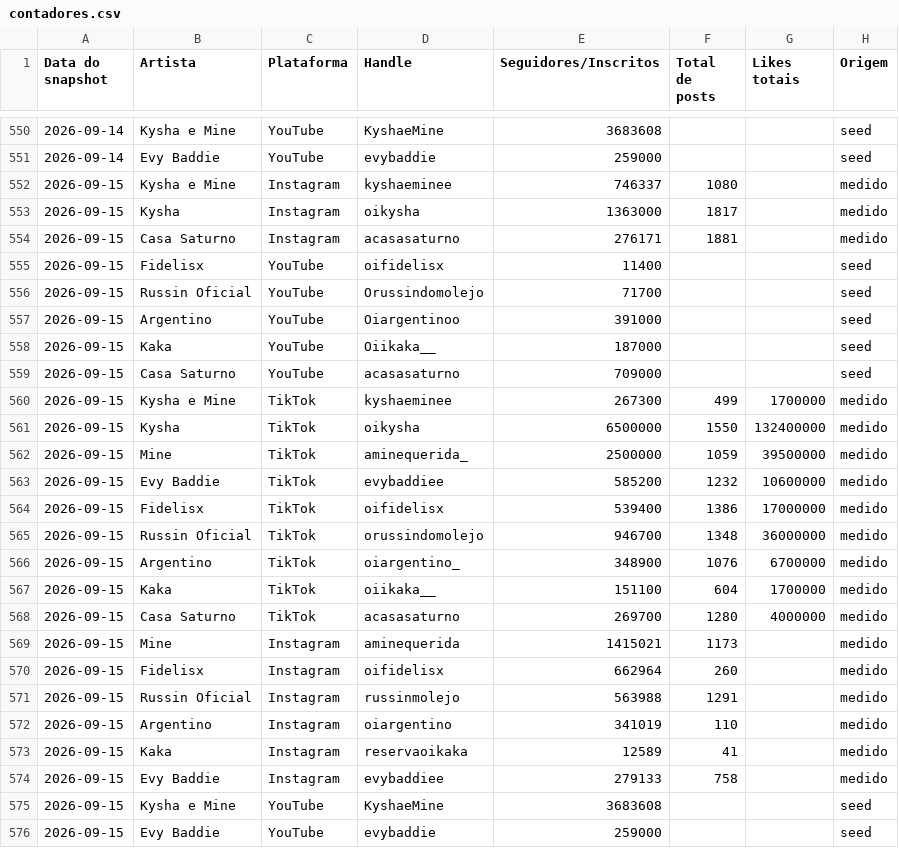
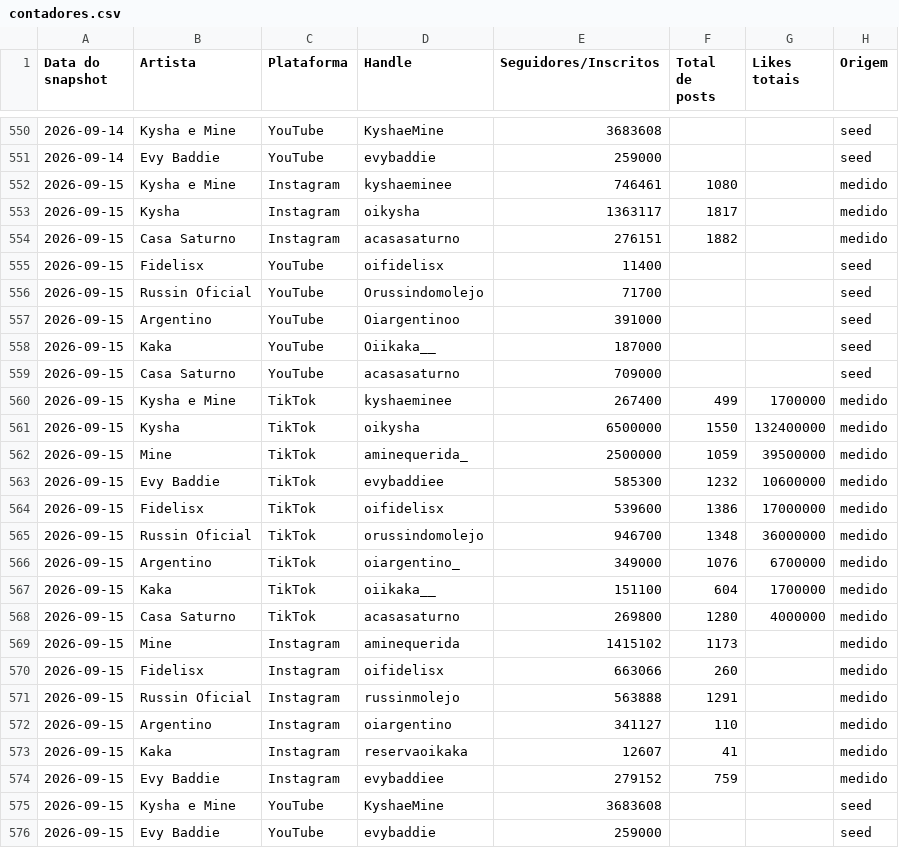
Before and after one commit to casa-saturno/monitor, a CSV file: pipeline/base/contadores.csv, drawn as a sheet; only a part is shown, gaps mark what is left out.

```diff
--- a/pipeline/base/contadores.csv
+++ b/pipeline/base/contadores.csv
@@ -551,5 +551,5 @@ Data do snapshot,Artista,Plataforma,Handle,Seguidores/Inscritos,Total de posts,L
 2026-09-14,Evy Baddie,YouTube,evybaddie,259000,,,seed
-2026-09-15,Kysha e Mine,Instagram,kyshaeminee,746337,1080,,medido
-2026-09-15,Kysha,Instagram,oikysha,1363000,1817,,medido
-2026-09-15,Casa Saturno,Instagram,acasasaturno,276171,1881,,medido
+2026-09-15,Kysha e Mine,Instagram,kyshaeminee,746461,1080,,medido
+2026-09-15,Kysha,Instagram,oikysha,1363117,1817,,medido
+2026-09-15,Casa Saturno,Instagram,acasasaturno,276151,1882,,medido
 2026-09-15,Fidelisx,YouTube,oifidelisx,11400,,,seed
@@ -559,17 +559,17 @@ Data do snapshot,Artista,Plataforma,Handle,Seguidores/Inscritos,Total de posts,L
 2026-09-15,Casa Saturno,YouTube,acasasaturno,709000,,,seed
-2026-09-15,Kysha e Mine,TikTok,kyshaeminee,267300,499,1700000,medido
+2026-09-15,Kysha e Mine,TikTok,kyshaeminee,267400,499,1700000,medido
 2026-09-15,Kysha,TikTok,oikysha,6500000,1550,132400000,medido
 2026-09-15,Mine,TikTok,aminequerida_,2500000,1059,39500000,medido
-2026-09-15,Evy Baddie,TikTok,evybaddiee,585200,1232,10600000,medido
-2026-09-15,Fidelisx,TikTok,oifidelisx,539400,1386,17000000,medido
+2026-09-15,Evy Baddie,TikTok,evybaddiee,585300,1232,10600000,medido
+2026-09-15,Fidelisx,TikTok,oifidelisx,539600,1386,17000000,medido
 2026-09-15,Russin Oficial,TikTok,orussindomolejo,946700,1348,36000000,medido
-2026-09-15,Argentino,TikTok,oiargentino_,348900,1076,6700000,medido
+2026-09-15,Argentino,TikTok,oiargentino_,349000,1076,6700000,medido
 2026-09-15,Kaka,TikTok,oiikaka__,151100,604,1700000,medido
-2026-09-15,Casa Saturno,TikTok,acasasaturno,269700,1280,4000000,medido
-2026-09-15,Mine,Instagram,aminequerida,1415021,1173,,medido
-2026-09-15,Fidelisx,Instagram,oifidelisx,662964,260,,medido
-2026-09-15,Russin Oficial,Instagram,russinmolejo,563988,1291,,medido
-2026-09-15,Argentino,Instagram,oiargentino,341019,110,,medido
-2026-09-15,Kaka,Instagram,reservaoikaka,12589,41,,medido
-2026-09-15,Evy Baddie,Instagram,evybaddiee,279133,758,,medido
+2026-09-15,Casa Saturno,TikTok,acasasaturno,269800,1280,4000000,medido
+2026-09-15,Mine,Instagram,aminequerida,1415102,1173,,medido
+2026-09-15,Fidelisx,Instagram,oifidelisx,663066,260,,medido
+2026-09-15,Russin Oficial,Instagram,russinmolejo,563888,1291,,medido
+2026-09-15,Argentino,Instagram,oiargentino,341127,110,,medido
+2026-09-15,Kaka,Instagram,reservaoikaka,12607,41,,medido
+2026-09-15,Evy Baddie,Instagram,evybaddiee,279152,759,,medido
 2026-09-15,Kysha e Mine,YouTube,KyshaeMine,3683608,,,seed
```
Also changed, not shown: pipeline/base/posts.csv, 2 other files.
